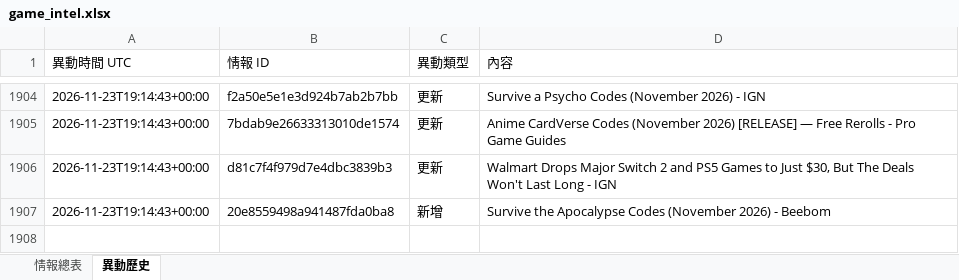
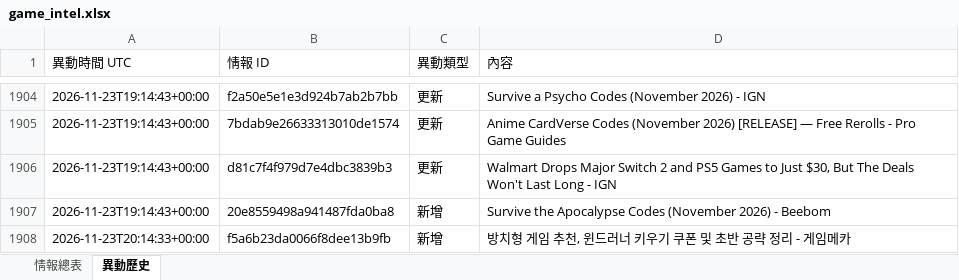
Before and after one commit to jerry000123456789-art/game-intel1, an Excel workbook: docs/game_intel.xlsx, sheet 異動歷史, drawn as a sheet; only a part is shown, gaps mark what is left out; values as stored, in another font and other column widths than the file's, no borders; the diff names each change by its address in the sheet, - before the commit and + after, or states it on an @@ line.

```diff
--- a/docs/game_intel.xlsx (sheet 異動歷史)
+++ b/docs/game_intel.xlsx (sheet 異動歷史)
+row 1908: 2026-11-23T20:14:33+00:00 | f5a6b23da0066f8dee13b9fb | 新增 | 방치형 게임 추천, 윈드러너 키우기 쿠폰 및 초반 공략 정리 - 게임메카
```
Also changed, not shown: sheet 情報總表, 4 other files.
